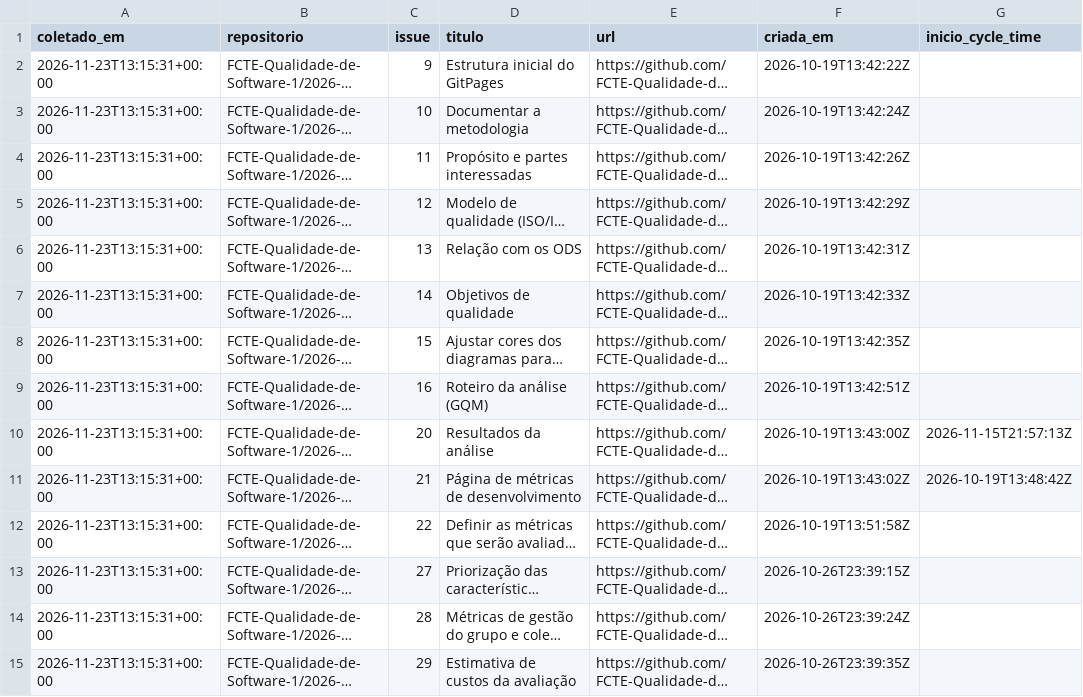
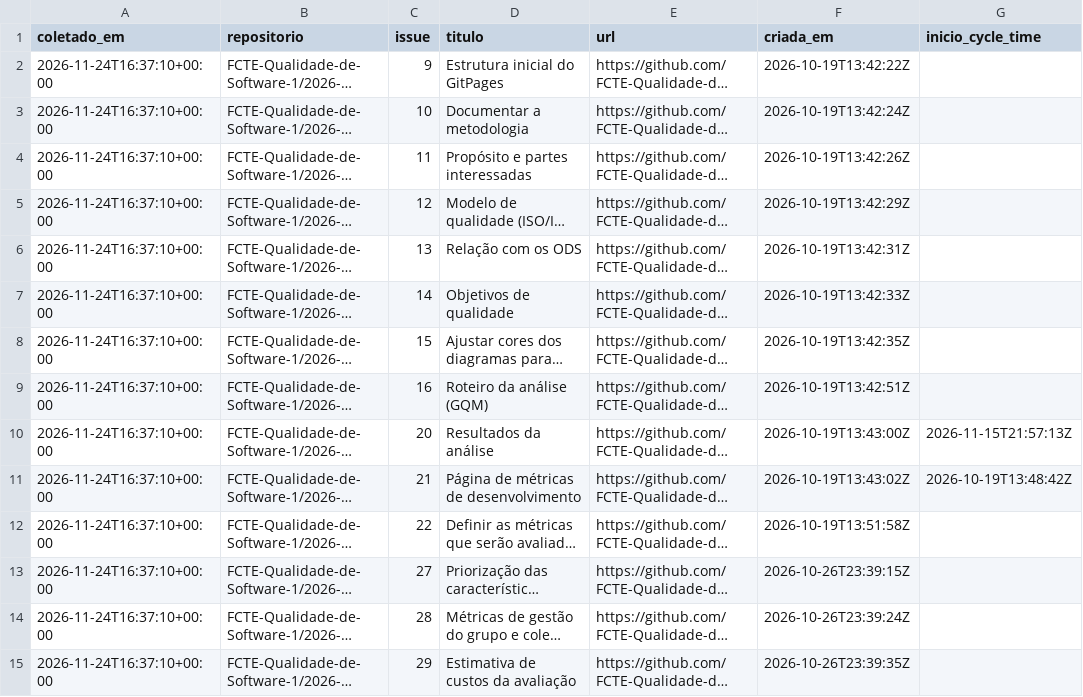
Before and after one commit to FCTE-Qualidade-de-Software-1/2026-2_T02_ADA_LOVELACE, a CSV file: docs/gestao/dados/lead-cycle-time.csv, drawn as a sheet; only a part is shown; long unchanged cells end in …; the diff covers the shown part only; the diff names each change by its address in the sheet, - before the commit and + after, or states it on an @@ line.

```diff
--- a/docs/gestao/dados/lead-cycle-time.csv
+++ b/docs/gestao/dados/lead-cycle-time.csv
-A2:A15 (coletado_em): 2026-11-23T13:15:31+00:00
+A2:A15 (coletado_em): 2026-11-24T16:37:10+00:00
```
Also changed, not shown: 1 added row and 38 edited cells elsewhere in this file, docs/gestao/dados/membros-commits.csv, 9 other files.
